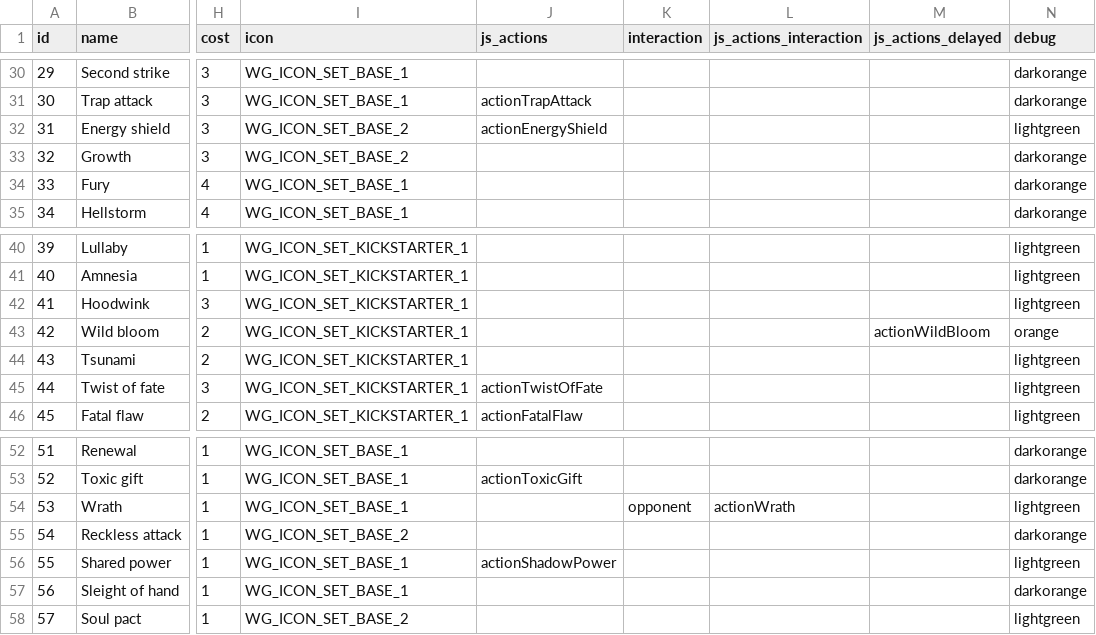
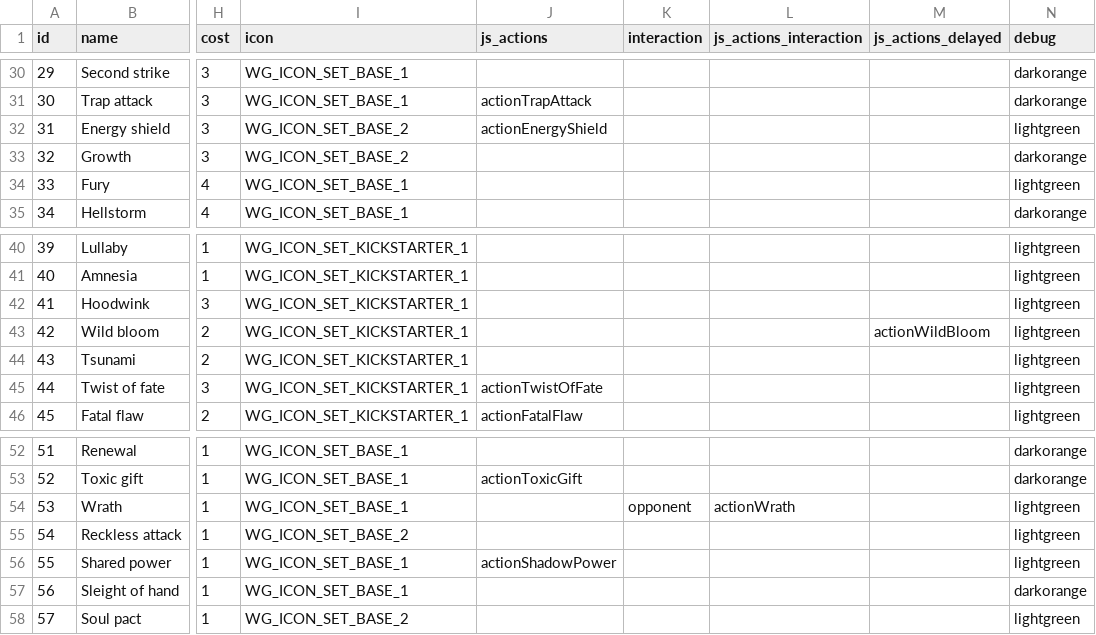
Before and after one commit to MartinGoulet/bga-wizards-grimoire, a CSV file: misc/material.csv, drawn as a sheet; only a part is shown, gaps mark what is left out; the diff names each change by its address in the sheet, - before the commit and + after, or states it on an @@ line.

```diff
--- a/misc/material.csv
+++ b/misc/material.csv
-N34 (debug): darkorange
+N34 (debug): lightgreen
-N43 (debug): orange
+N43 (debug): lightgreen
-N55 (debug): darkorange
+N55 (debug): lightgreen
```
Also changed, not shown: 1 other file.
